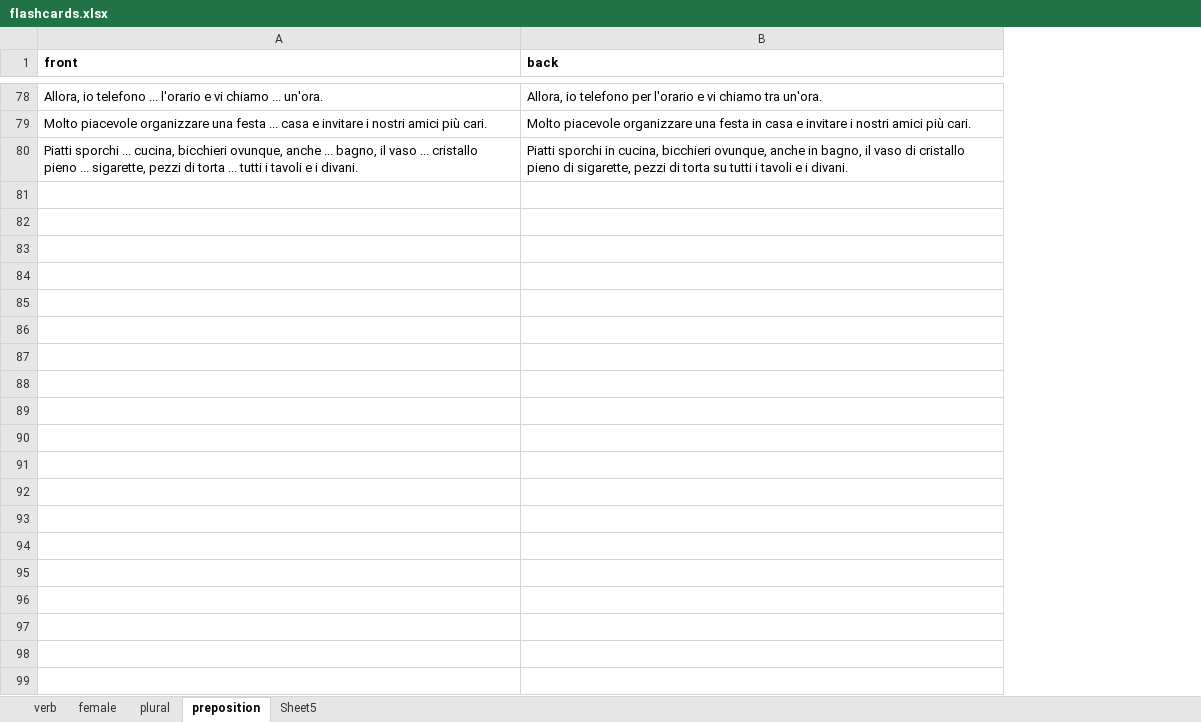
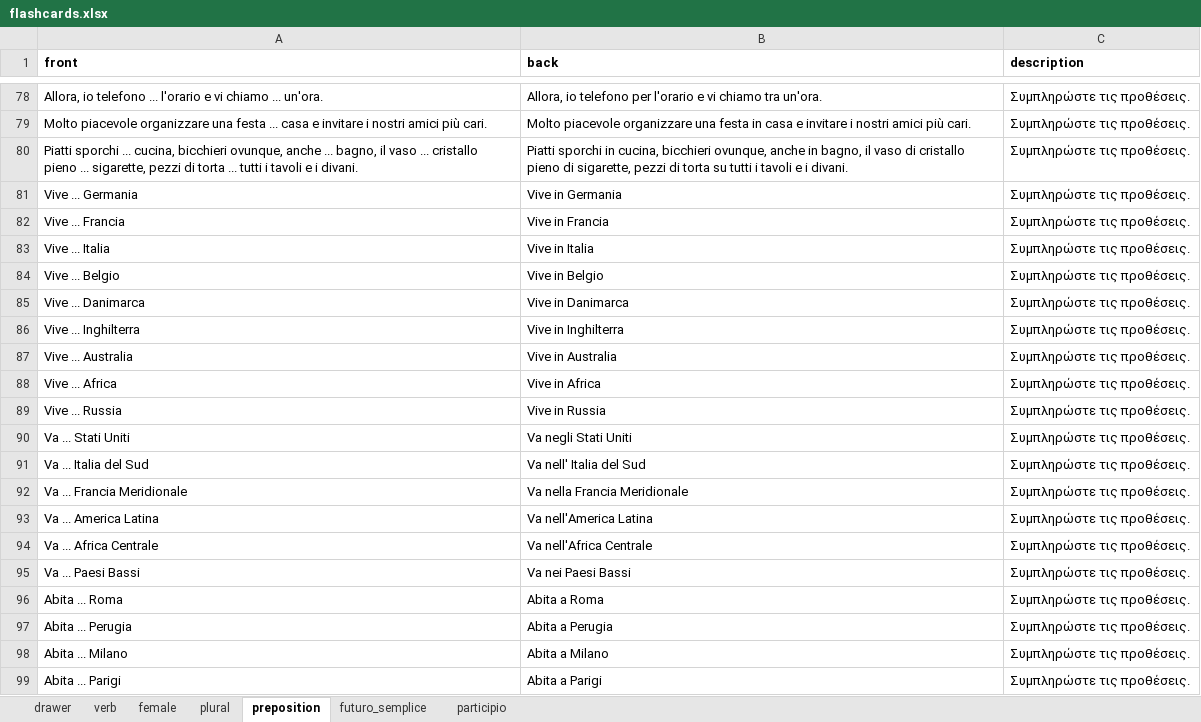
Before and after one commit to DictumMortuum/flashcards, an Excel workbook: flashcards.xlsx, sheet preposition, drawn as a sheet; only a part is shown, gaps mark what is left out; values as stored, in another font and other column widths than the file's, no borders; charts and pictures not drawn; the diff covers the shown part only; the diff names each change by its address in the sheet, - before the commit and + after, or states it on an @@ line.

```diff
--- a/flashcards.xlsx (sheet preposition)
+++ b/flashcards.xlsx (sheet preposition)
-sheet tab: Sheet5
+sheet tab: drawer
+sheet tab: futuro_semplice
+sheet tab: participio
+column C (description), rows 78-80: all Συμπληρώστε τις προθέσεις.
+row 81: Vive ... Germania | Vive in Germania | Συμπληρώστε τις προθέσεις.
+row 82: Vive ... Francia | Vive in Francia | Συμπληρώστε τις προθέσεις.
+row 83: Vive ... Italia | Vive in Italia | Συμπληρώστε τις προθέσεις.
+row 84: Vive ... Belgio | Vive in Belgio | Συμπληρώστε τις προθέσεις.
+row 85: Vive ... Danimarca | Vive in Danimarca | Συμπληρώστε τις προθέσεις.
+row 86: Vive ... Inghilterra | Vive in Inghilterra | Συμπληρώστε τις προθέσεις.
+row 87: Vive ... Australia | Vive in Australia | Συμπληρώστε τις προθέσεις.
+row 88: Vive ... Africa | Vive in Africa | Συμπληρώστε τις προθέσεις.
+row 89: Vive ... Russia | Vive in Russia | Συμπληρώστε τις προθέσεις.
+row 90: Va ... Stati Uniti | Va negli Stati Uniti | Συμπληρώστε τις προθέσεις.
+row 91: Va ... Italia del Sud | Va nell' Italia del Sud | Συμπληρώστε τις προθέσεις.
+row 92: Va ... Francia Meridionale | Va nella Francia Meridionale | Συμπληρώστε τις προθέσεις.
+row 93: Va ... America Latina | Va nell'America Latina | Συμπληρώστε τις προθέσεις.
+row 94: Va ... Africa Centrale | Va nell'Africa Centrale | Συμπληρώστε τις προθέσεις.
+row 95: Va ... Paesi Bassi | Va nei Paesi Bassi | Συμπληρώστε τις προθέσεις.
+row 96: Abita ... Roma | Abita a Roma | Συμπληρώστε τις προθέσεις.
+row 97: Abita ... Perugia | Abita a Perugia | Συμπληρώστε τις προθέσεις.
+row 98: Abita ... Milano | Abita a Milano | Συμπληρώστε τις προθέσεις.
+row 99: Abita ... Parigi | Abita a Parigi | Συμπληρώστε τις προθέσεις.
```
Also changed, not shown: 86 added rows elsewhere in this sheet, sheet plural, sheet female, sheet verb, charts or pictures.
